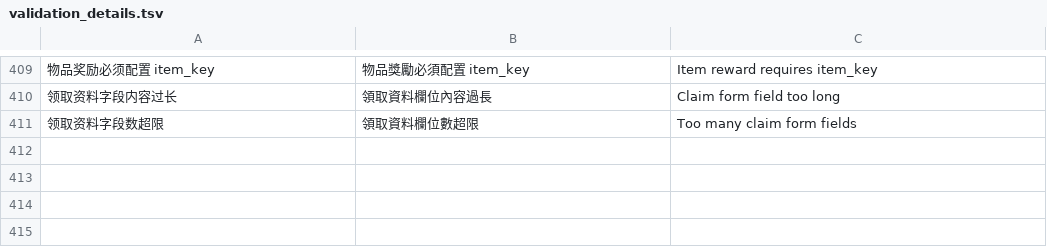
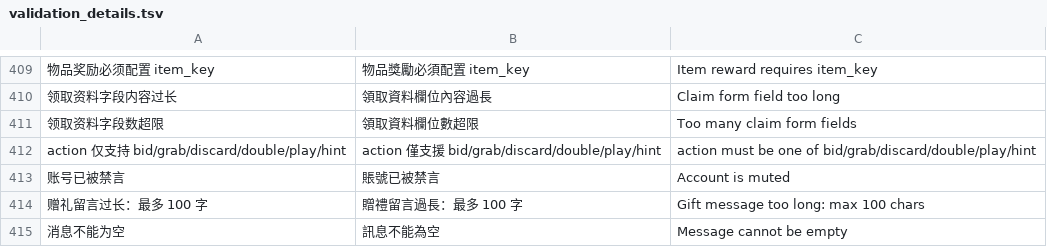
Before and after one commit to gntv456/FluxTorrent, a TSV file: apps/api/i18n/validation_details.tsv, drawn as a sheet; only a part is shown, gaps mark what is left out; the diff names each change by its address in the sheet, - before the commit and + after, or states it on an @@ line.

Commit message:
chore(门禁): i18n ratchet 补登记 4 条（并行批校验串）+ line_limit 基线按 HEAD 态登记斗地主 9 项——清偿 f0db3153/后续批带入的 CI 红点
- validation_details.tsv：action 仅支持…/账号已被禁言/赠礼留言过长/消息不能为空（本地 guard EXIT=0）
- line_limit_baseline：_room.tsx 396、arcade-doudizhu.css::wide 11、pvp_repo 322、doudizhu.rs 310、doudizhu_game 452、repo 315 等按**已提交态**登记（棘轮只许瘦）；工作区并行在制品不进基线
- 纯 HEAD 态实证：门禁通过（2826 文件）

```diff
--- a/apps/api/i18n/validation_details.tsv
+++ b/apps/api/i18n/validation_details.tsv
+row 412: action 仅支持 bid/grab/discard/double/play/hint | action 僅支援 bid/grab/discard/double/play/hint | action must be one of bid/grab/discard/double/play/hint
+row 413: 账号已被禁言 | 賬號已被禁言 | Account is muted
+row 414: 赠礼留言过长：最多 100 字 | 贈禮留言過長：最多 100 字 | Gift message too long: max 100 chars
+row 415: 消息不能为空 | 訊息不能為空 | Message cannot be empty
```
Also changed, not shown: 1 other file.
